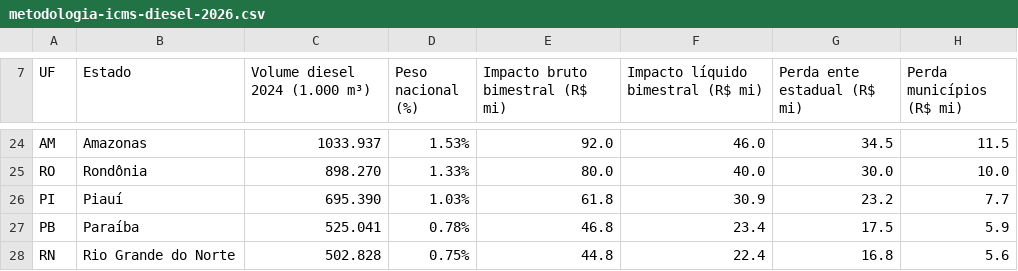
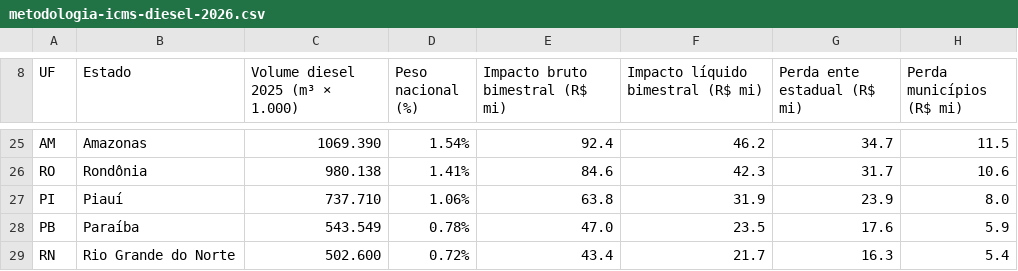
Before and after one commit to EduardoAraujoOx/site-eduardo, a CSV file: materiais/metodologia-icms-diesel-2026.csv, drawn as a sheet; only a part is shown, gaps mark what is left out; addresses are those after the commit; the diff covers the shown part only; the diff names each change by its address in the sheet, - before the commit and + after, or states it on an @@ line.

```diff
--- a/materiais/metodologia-icms-diesel-2026.csv
+++ b/materiais/metodologia-icms-diesel-2026.csv
-C8: Volume diesel 2024 (1.000 m³)
+C8: Volume diesel 2025 (m³ × 1.000)
-C25 (Volume diesel 2025 (m³ × 1.000)): 1033.937
+C25 (Volume diesel 2025 (m³ × 1.000)): 1069.390
-D25 (Peso nacional (%)): 1.53%
+D25 (Peso nacional (%)): 1.54%
-E25 (Impacto bruto bimestral (R$ mi)): 92.0
+E25 (Impacto bruto bimestral (R$ mi)): 92.4
-F25: 46.0
+F25: 46.2
-G25 (Perda ente estadual (R$ mi)): 34.5
+G25 (Perda ente estadual (R$ mi)): 34.7
-C26 (Volume diesel 2025 (m³ × 1.000)): 898.270
+C26 (Volume diesel 2025 (m³ × 1.000)): 980.138
-D26 (Peso nacional (%)): 1.33%
+D26 (Peso nacional (%)): 1.41%
-E26 (Impacto bruto bimestral (R$ mi)): 80.0
+E26 (Impacto bruto bimestral (R$ mi)): 84.6
-F26: 40.0
+F26: 42.3
-G26 (Perda ente estadual (R$ mi)): 30.0
+G26 (Perda ente estadual (R$ mi)): 31.7
-H26 (Perda municípios (R$ mi)): 10.0
+H26 (Perda municípios (R$ mi)): 10.6
-C27 (Volume diesel 2025 (m³ × 1.000)): 695.390
+C27 (Volume diesel 2025 (m³ × 1.000)): 737.710
-D27 (Peso nacional (%)): 1.03%
+D27 (Peso nacional (%)): 1.06%
-E27 (Impacto bruto bimestral (R$ mi)): 61.8
+E27 (Impacto bruto bimestral (R$ mi)): 63.8
-F27: 30.9
+F27: 31.9
-G27 (Perda ente estadual (R$ mi)): 23.2
+G27 (Perda ente estadual (R$ mi)): 23.9
-H27 (Perda municípios (R$ mi)): 7.7
+H27 (Perda municípios (R$ mi)): 8.0
-C28 (Volume diesel 2025 (m³ × 1.000)): 525.041
+C28 (Volume diesel 2025 (m³ × 1.000)): 543.549
-E28 (Impacto bruto bimestral (R$ mi)): 46.8
+E28 (Impacto bruto bimestral (R$ mi)): 47.0
-F28: 23.4
+F28: 23.5
-G28 (Perda ente estadual (R$ mi)): 17.5
+G28 (Perda ente estadual (R$ mi)): 17.6
-C29 (Volume diesel 2025 (m³ × 1.000)): 502.828
+C29 (Volume diesel 2025 (m³ × 1.000)): 502.600
-D29 (Peso nacional (%)): 0.75%
+D29 (Peso nacional (%)): 0.72%
-E29 (Impacto bruto bimestral (R$ mi)): 44.8
+E29 (Impacto bruto bimestral (R$ mi)): 43.4
-F29: 22.4
+F29: 21.7
-G29 (Perda ente estadual (R$ mi)): 16.8
+G29 (Perda ente estadual (R$ mi)): 16.3
-H29 (Perda municípios (R$ mi)): 5.6
+H29 (Perda municípios (R$ mi)): 5.4
```
Also changed, not shown: 4 added rows, 3 removed rows and 119 edited cells elsewhere in this file, 3 other files.
